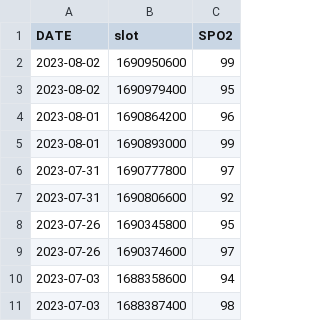
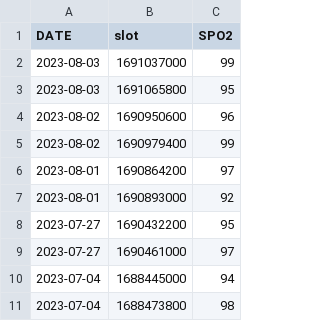
Before and after one commit to yashrana-titan/API-automation-framework, a CSV file: src/main/resources/generatedCSVData/health/spo2Data.csv, drawn as a sheet.

```diff
--- a/src/main/resources/generatedCSVData/health/spo2Data.csv
+++ b/src/main/resources/generatedCSVData/health/spo2Data.csv
@@ -1,11 +1,11 @@
 DATE,slot,SPO2
-2023-08-02,1690950600,99
-2023-08-02,1690979400,95
-2023-08-01,1690864200,96
-2023-08-01,1690893000,99
-2023-07-31,1690777800,97
-2023-07-31,1690806600,92
-2023-07-26,1690345800,95
-2023-07-26,1690374600,97
-2023-07-03,1688358600,94
-2023-07-03,1688387400,98
+2023-08-03,1691037000,99
+2023-08-03,1691065800,95
+2023-08-02,1690950600,96
+2023-08-02,1690979400,99
+2023-08-01,1690864200,97
+2023-08-01,1690893000,92
+2023-07-27,1690432200,95
+2023-07-27,1690461000,97
+2023-07-04,1688445000,94
+2023-07-04,1688473800,98
```
Also changed, not shown: src/main/java/csvtemplates/health/stepsCsvTemplate.csv, target/classes/generatedCSVData/health/spo2Data.csv, 54 other files.
